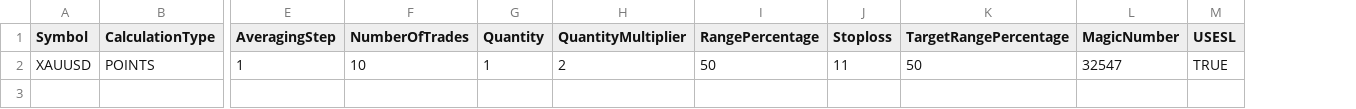
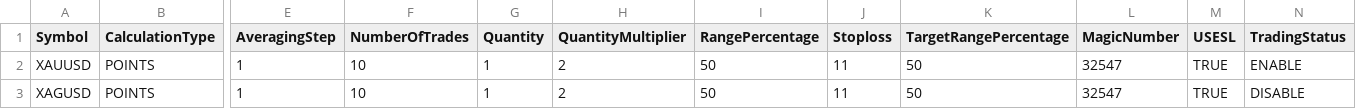
Before and after one commit to PulkitChadha125/AlphaEdtechForexCandelRangeScanner, a CSV file: TradeSettings.csv, drawn as a sheet; only a part is shown, gaps mark what is left out; rows hold the shown columns only; the diff names each change by its address in the sheet, - before the commit and + after, or states it on an @@ line.

```diff
--- a/TradeSettings.csv
+++ b/TradeSettings.csv
+column N (TradingStatus), row 2: ENABLE
+row 3: XAGUSD | POINTS | 1 | 10 | 1 | 2 | 50 | 11 | 50 | 32547 | TRUE | DISABLE
```
Also changed, not shown: 11 other files.
